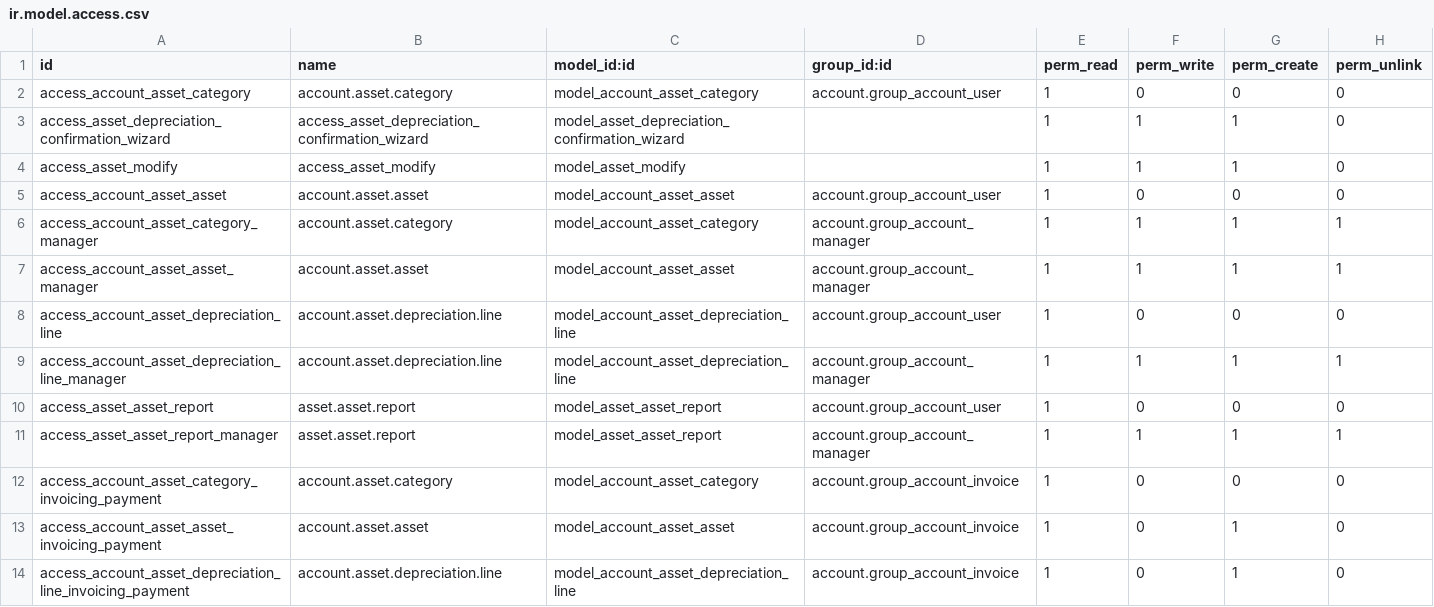
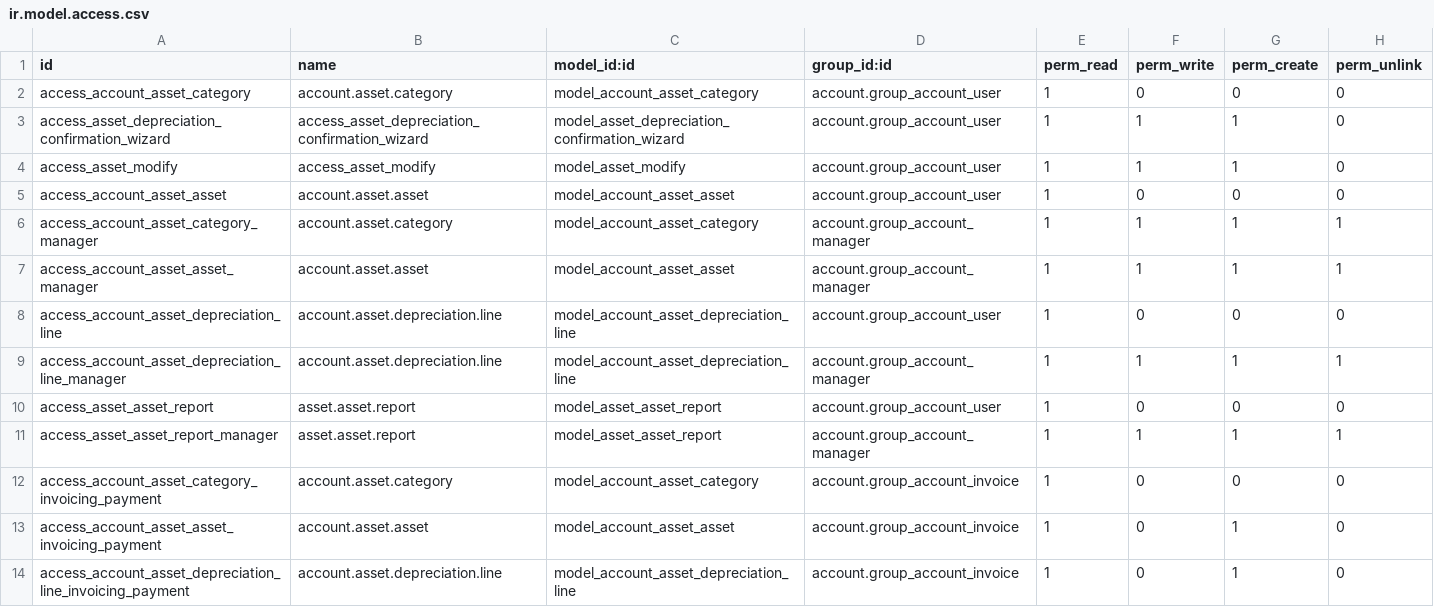
Before and after one commit to odoomates/odooapps, a CSV file: om_account_asset/security/ir.model.access.csv, drawn as a sheet.

Commit message:
[IMP] *: icon, rule and asset updates

```diff
--- a/om_account_asset/security/ir.model.access.csv
+++ b/om_account_asset/security/ir.model.access.csv
@@ -2,4 +2,4 @@ id,name,model_id:id,group_id:id,perm_read,perm_write,perm_create,perm_unlink
 access_account_asset_category,account.asset.category,model_account_asset_category,account.group_account_user,1,0,0,0
-access_asset_depreciation_confirmation_wizard,access_asset_depreciation_confirmation_wizard,model_asset_depreciation_confirmation_wizard,,1,1,1,0
-access_asset_modify,access_asset_modify,model_asset_modify,,1,1,1,0
+access_asset_depreciation_confirmation_wizard,access_asset_depreciation_confirmation_wizard,model_asset_depreciation_confirmation_wizard,account.group_account_user,1,1,1,0
+access_asset_modify,access_asset_modify,model_asset_modify,account.group_account_user,1,1,1,0
 access_account_asset_asset,account.asset.asset,model_account_asset_asset,account.group_account_user,1,0,0,0
```
Also changed, not shown: 5 other files.
